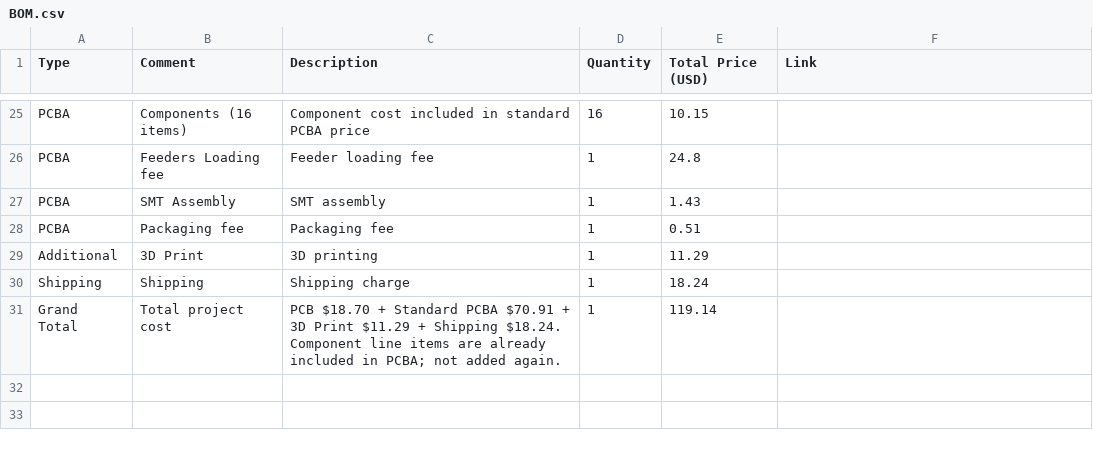
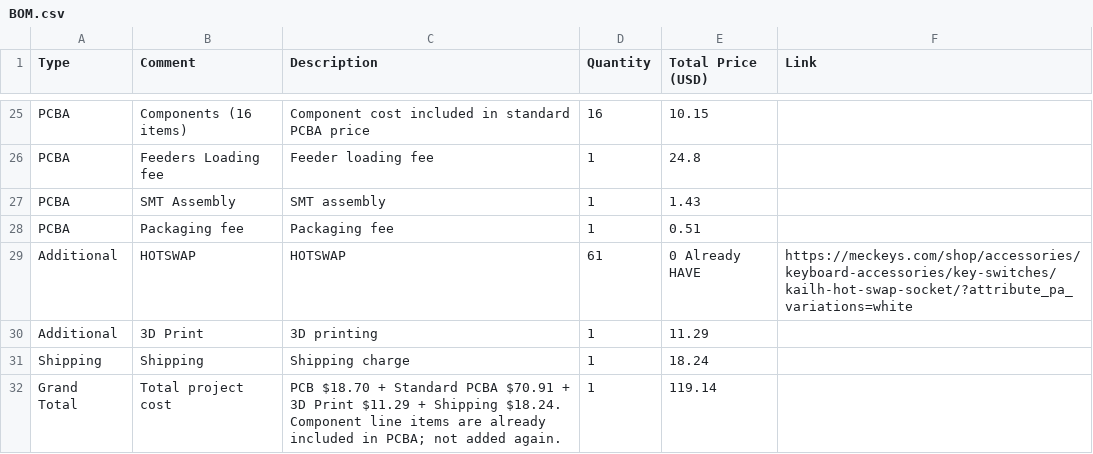
Before and after one commit to ankitanandchoudhary2006-eng/Keyboard, a CSV file: BOM.csv, drawn as a sheet; only a part is shown, gaps mark what is left out; the diff names each change by its address in the sheet, - before the commit and + after, or states it on an @@ line.

Commit message:
Update BOM.csv

```diff
--- a/BOM.csv
+++ b/BOM.csv
+row 29: Additional | HOTSWAP | HOTSWAP | 61 | 0 Already HAVE | https://meckeys.com/shop/accessories/keyboard-accessories/key-switches/kailh-hot-swap-socket/?attribute_pa_variations=white
```
